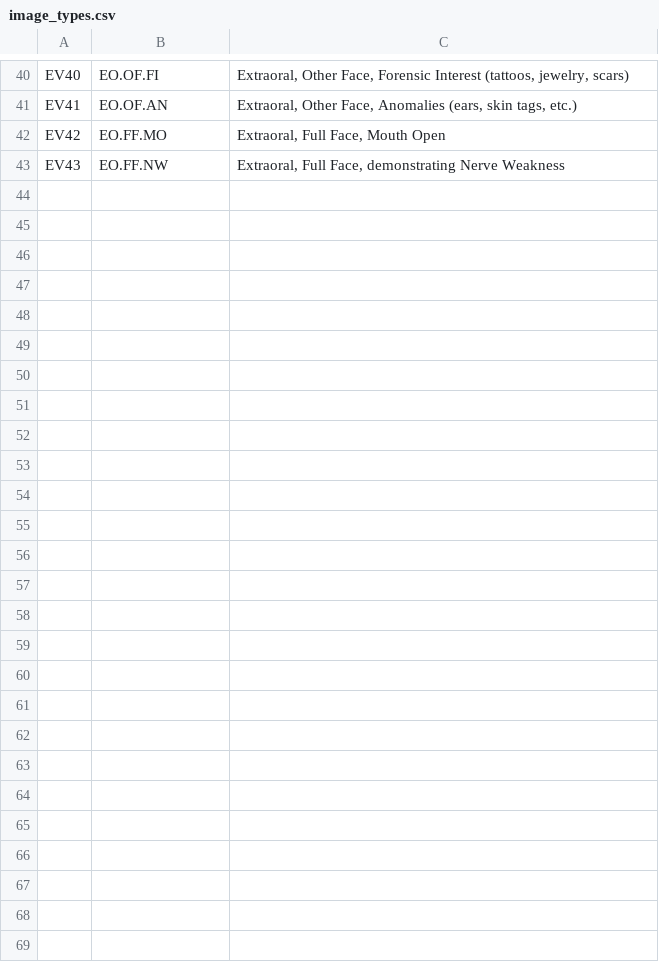
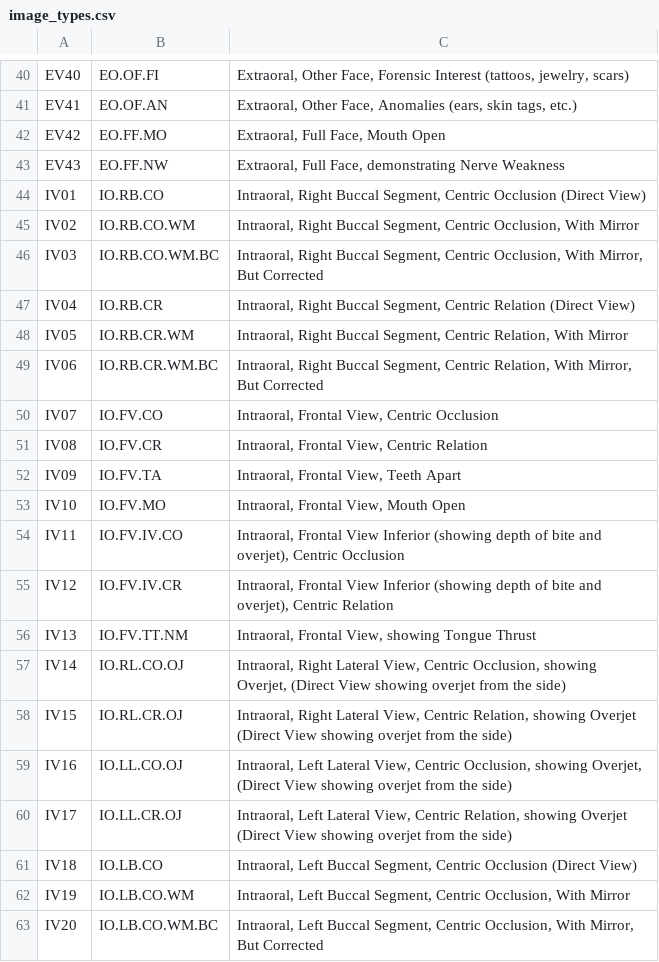
Before and after one commit to open-ortho/dicom4ortho, a CSV file: dicom_photo/resources/image_types.csv, drawn as a sheet; only a part is shown, gaps mark what is left out; the diff covers the shown part only.

Commit message:
Add intra-oral image types for list-image-types

```diff
--- a/dicom_photo/resources/image_types.csv
+++ b/dicom_photo/resources/image_types.csv
@@ -43 +43,21 @@ EV42,EO.FF.MO,"Extraoral, Full Face, Mouth Open"
 EV43,EO.FF.NW,"Extraoral, Full Face, demonstrating Nerve Weakness"
+IV01,IO.RB.CO,"Intraoral, Right Buccal Segment, Centric Occlusion (Direct View)"
+IV02,IO.RB.CO.WM,"Intraoral, Right Buccal Segment, Centric Occlusion, With Mirror"
+IV03,IO.RB.CO.WM.BC,"Intraoral, Right Buccal Segment, Centric Occlusion, With Mirror, But Corrected"
+IV04,IO.RB.CR,"Intraoral, Right Buccal Segment, Centric Relation (Direct View)"
+IV05,IO.RB.CR.WM,"Intraoral, Right Buccal Segment, Centric Relation, With Mirror"
+IV06,IO.RB.CR.WM.BC,"Intraoral, Right Buccal Segment, Centric Relation, With Mirror, But Corrected"
+IV07,IO.FV.CO,"Intraoral, Frontal View, Centric Occlusion"
+IV08,IO.FV.CR,"Intraoral, Frontal View, Centric Relation"
+IV09,IO.FV.TA,"Intraoral, Frontal View, Teeth Apart"
+IV10,IO.FV.MO,"Intraoral, Frontal View, Mouth Open"
+IV11,IO.FV.IV.CO,"Intraoral, Frontal View Inferior (showing depth of bite and overjet), Centric Occlusion"
+IV12,IO.FV.IV.CR,"Intraoral, Frontal View Inferior (showing depth of bite and overjet), Centric Relation"
+IV13,IO.FV.TT.NM,"Intraoral, Frontal View, showing Tongue Thrust"
+IV14,IO.RL.CO.OJ,"Intraoral, Right Lateral View, Centric Occlusion, showing Overjet, (Direct View showing overjet from the side)"
+IV15,IO.RL.CR.OJ,"Intraoral, Right Lateral View, Centric Relation, showing Overjet (Direct View showing overjet from the side)"
+IV16,IO.LL.CO.OJ,"Intraoral, Left Lateral View, Centric Occlusion, showing Overjet, (Direct View showing overjet from the side)"
+IV17,IO.LL.CR.OJ,"Intraoral, Left Lateral View, Centric Relation, showing Overjet (Direct View showing overjet from the side)"
+IV18,IO.LB.CO,"Intraoral, Left Buccal Segment, Centric Occlusion (Direct View)"
+IV19,IO.LB.CO.WM,"Intraoral, Left Buccal Segment, Centric Occlusion, With Mirror"
+IV20,IO.LB.CO.WM.BC,"Intraoral, Left Buccal Segment, Centric Occlusion, With Mirror, But Corrected"
```
Also changed, not shown: 10 added rows elsewhere in this file.
